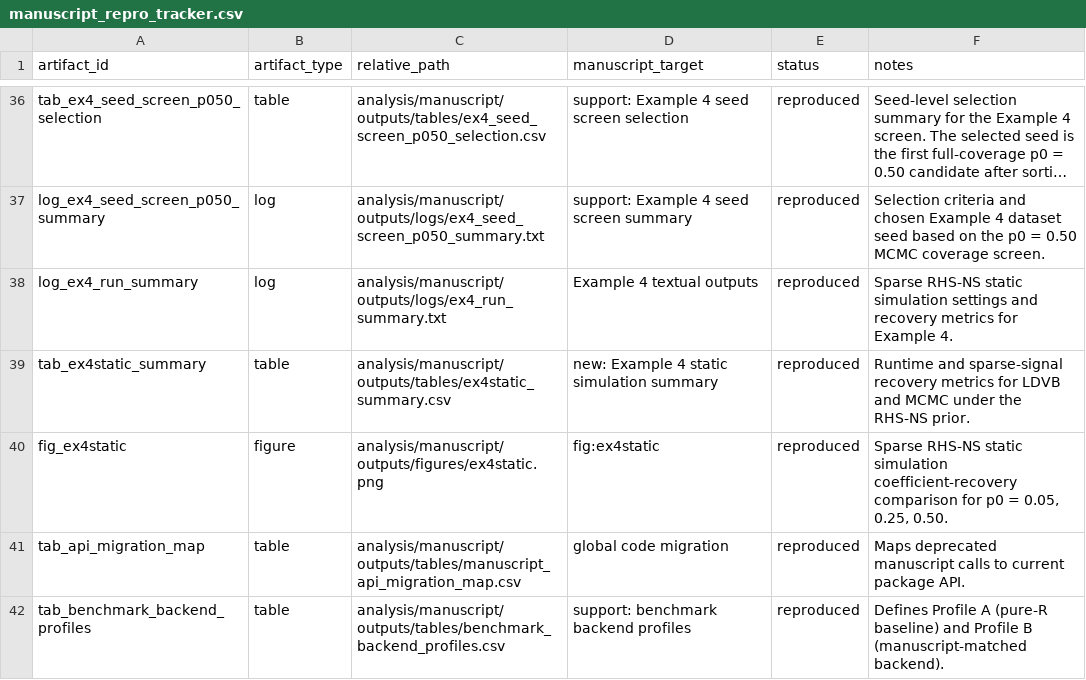
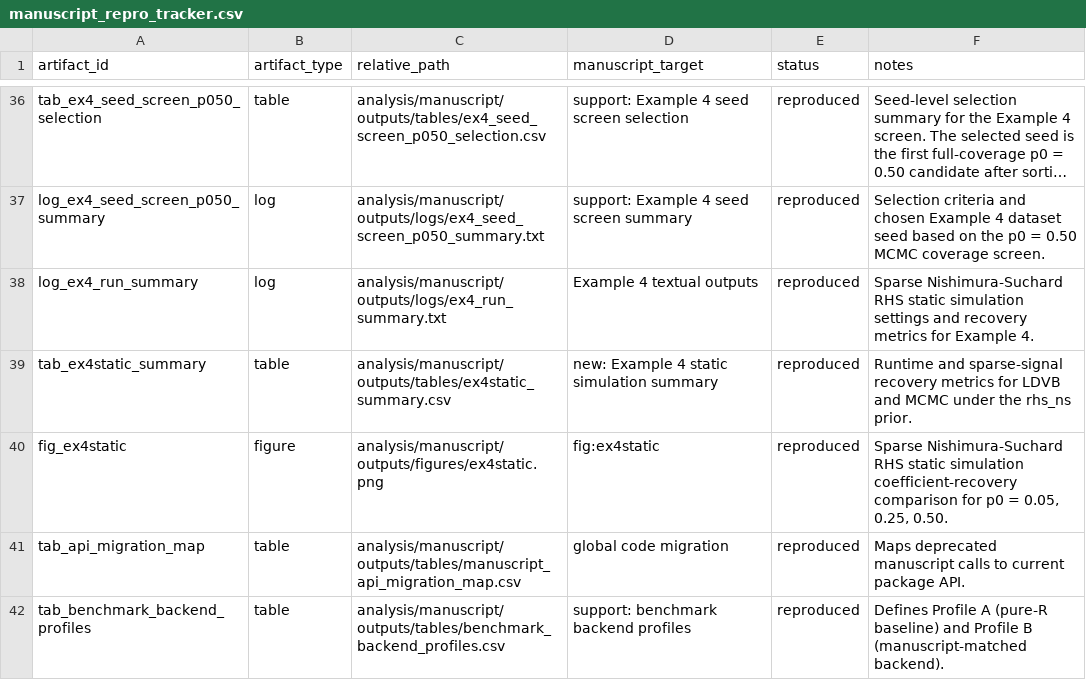
Before and after one commit to AntonioAPDL/exdqlm---Article, a CSV file: analysis/manuscript/outputs/tables/manuscript_repro_tracker.csv, drawn as a sheet; only a part is shown, gaps mark what is left out; long unchanged cells end in ….

```diff
--- a/analysis/manuscript/outputs/tables/manuscript_repro_tracker.csv
+++ b/analysis/manuscript/outputs/tables/manuscript_repro_tracker.csv
@@ -37,5 +37,5 @@
 "log_ex4_seed_screen_p050_summary","log","analysis/manuscript/outputs/logs/ex4_seed_screen_p050_summary.txt","support: Example 4 seed screen summary","reproduced","Selection criteria and chosen Example 4 dataset seed based on the p0 = 0.50 MCMC coverage screen."
-"log_ex4_run_summary","log","analysis/manuscript/outputs/logs/ex4_run_summary.txt","Example 4 textual outputs","reproduced","Sparse RHS-NS static simulation settings and recovery metrics for Example 4."
-"tab_ex4static_summary","table","analysis/manuscript/outputs/tables/ex4static_summary.csv","new: Example 4 static simulation summary","reproduced","Runtime and sparse-signal recovery metrics for LDVB and MCMC under the RHS-NS prior."
-"fig_ex4static","figure","analysis/manuscript/outputs/figures/ex4static.png","fig:ex4static","reproduced","Sparse RHS-NS static simulation coefficient-recovery comparison for p0 = 0.05, 0.25, 0.50."
+"log_ex4_run_summary","log","analysis/manuscript/outputs/logs/ex4_run_summary.txt","Example 4 textual outputs","reproduced","Sparse Nishimura-Suchard RHS static simulation settings and recovery metrics for Example 4."
+"tab_ex4static_summary","table","analysis/manuscript/outputs/tables/ex4static_summary.csv","new: Example 4 static simulation summary","reproduced","Runtime and sparse-signal recovery metrics for LDVB and MCMC under the rhs_ns prior."
+"fig_ex4static","figure","analysis/manuscript/outputs/figures/ex4static.png","fig:ex4static","reproduced","Sparse Nishimura-Suchard RHS static simulation coefficient-recovery comparison for p0 = 0.05, 0.25, 0.50."
 "tab_api_migration_map","table","analysis/manuscript/outputs/tables/manuscript_api_migration_map.csv","global code migration","reproduced","Maps deprecated manuscript calls to current package API."
```
Also changed, not shown: analysis/manuscript/outputs/tables/manuscript_repro_notes.csv, 8 other files.
